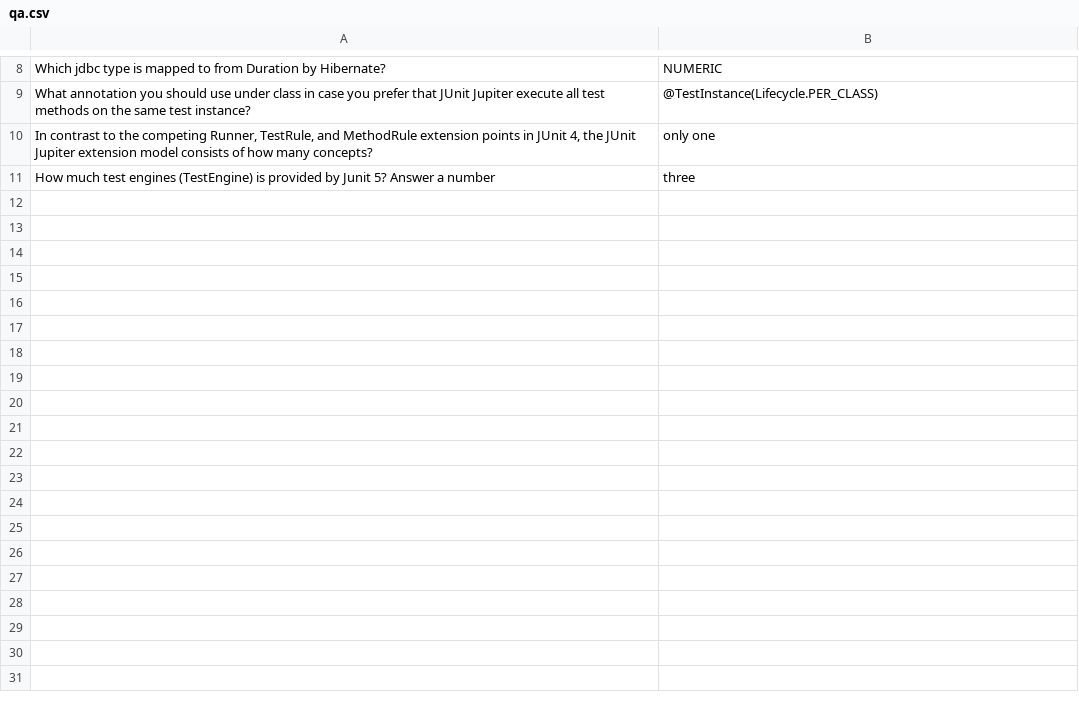
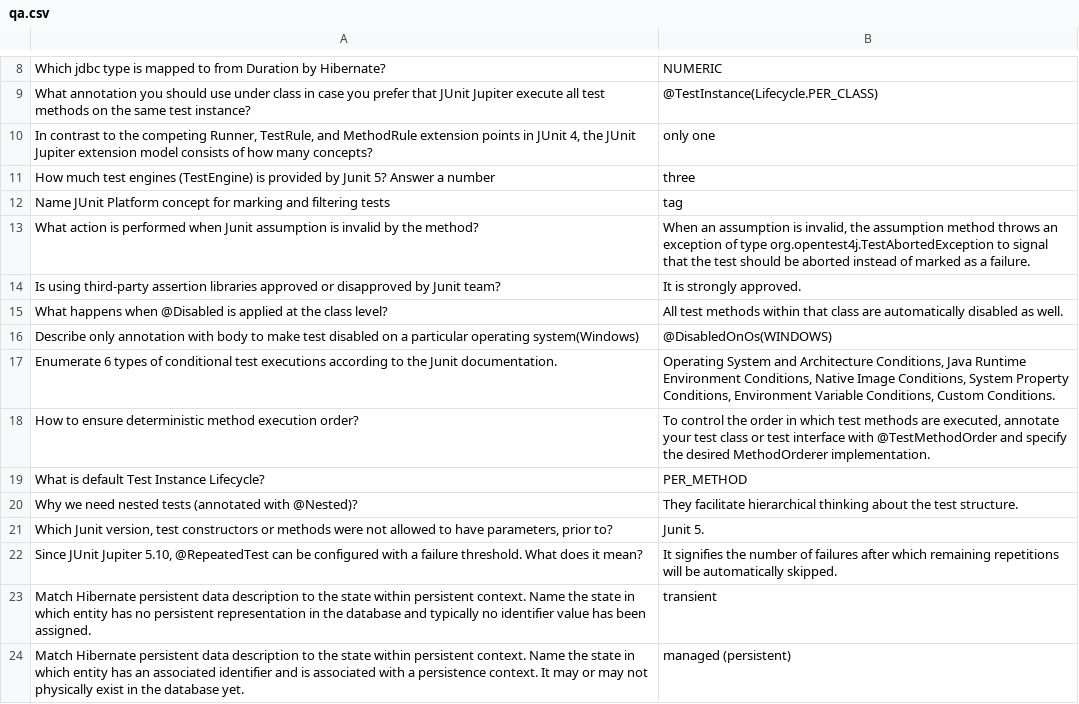
Before and after one commit to denys-tremba/intelligent-web-scraping, a CSV file: src/main/resources/qa.csv, drawn as a sheet; only a part is shown, gaps mark what is left out.

```diff
--- a/src/main/resources/qa.csv
+++ b/src/main/resources/qa.csv
@@ -11 +11,14 @@ In contrast to the competing Runner, TestRule, and MethodRule extension points i
 How much test engines (TestEngine) is provided by Junit 5? Answer a number;three
+Name JUnit Platform concept for marking and filtering tests;tag
+What action is performed when Junit assumption is invalid by the method?;When an assumption is invalid, the assumption method throws an exception of type org.opentest4j.TestAbortedException to signal that the test should be aborted instead of marked as a failure.
+Is using third-party assertion libraries approved or disapproved by Junit team?;It is strongly approved.
+What happens when @Disabled is applied at the class level?;All test methods within that class are automatically disabled as well.
+Describe only annotation with body to make test disabled on a particular operating system(Windows);@DisabledOnOs(WINDOWS)
+Enumerate 6 types of conditional test executions according to the Junit documentation.;Operating System and Architecture Conditions, Java Runtime Environment Conditions, Native Image Conditions, System Property Conditions, Environment Variable Conditions, Custom Conditions.
+How to ensure deterministic method execution order?;To control the order in which test methods are executed, annotate your test class or test interface with @TestMethodOrder and specify the desired MethodOrderer implementation.
+What is default Test Instance Lifecycle?;PER_METHOD
+Why we need nested tests (annotated with @Nested)?;They facilitate hierarchical thinking about the test structure.
+Which Junit version, test constructors or methods were not allowed to have parameters, prior to?;Junit 5.
+Since JUnit Jupiter 5.10, @RepeatedTest can be configured with a failure threshold. What does it mean?;It signifies the number of failures after which remaining repetitions will be automatically skipped.
+Match Hibernate persistent data description to the state within persistent context. Name the state in which entity has no persistent representation in the database and typically no identifier value has been assigned.;transient
+Match Hibernate persistent data description to the state within persistent context. Name the state in which entity has an associated identifier and is associated with a persistence context. It may or may not physically exist in the database yet.;managed (persistent)
```
Also changed, not shown: 19 other files.
